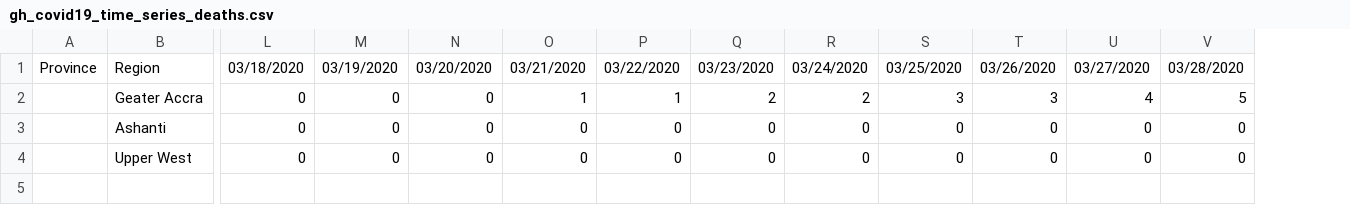
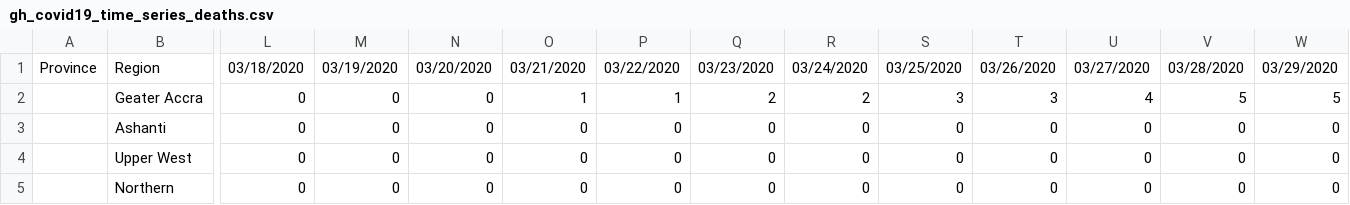
Before and after one commit to thebenisson/ghCOVID-19, a CSV file: gh-covid19-data/gh_covid19_time_series/gh_covid19_time_series_deaths.csv, drawn as a sheet; only a part is shown, gaps mark what is left out; rows hold the shown columns only; the diff names each change by its address in the sheet, - before the commit and + after, or states it on an @@ line.

```diff
--- a/gh-covid19-data/gh_covid19_time_series/gh_covid19_time_series_deaths.csv
+++ b/gh-covid19-data/gh_covid19_time_series/gh_covid19_time_series_deaths.csv
+column W, rows 1-4: 03/29/2020 | 5 | 0 | 0
+row 5:  | Northern | 0 | 0 | 0 | 0 | 0 | 0 | 0 | 0 | 0 | 0 | 0 | 0
```
Also changed, not shown: gh-covid19-data/gh_covid19_time_series/gh_covid19_time_series_active.csv, gh-covid19-data/gh_covid19_time_series/gh_covid19_time_series_confirmed.csv, 2 other files.
